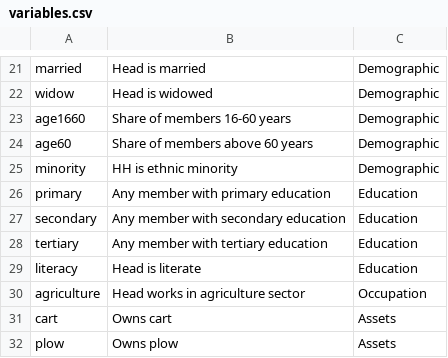
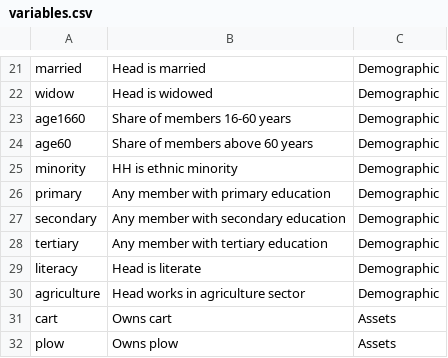
Before and after one commit to LendieFollett/Hybrid-Targeting, a CSV file: Data/Burkina Faso/Cleaning/variables.csv, drawn as a sheet; only a part is shown, gaps mark what is left out; the diff names each change by its address in the sheet, - before the commit and + after, or states it on an @@ line.

```diff
--- a/Data/Burkina Faso/Cleaning/variables.csv
+++ b/Data/Burkina Faso/Cleaning/variables.csv
-C26:C29: Education
+C26:C29: Demographic
-C30: Occupation
+C30: Demographic
```
Also changed, not shown: 3 other files.
